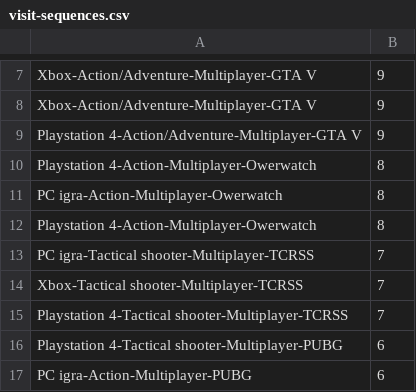
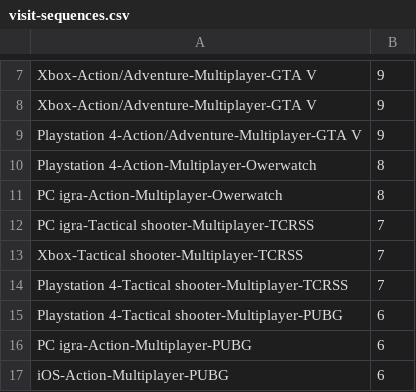
Before and after one commit to Dotkor/Vizualizacija-Projekt, a CSV file: visit-sequences.csv, drawn as a sheet; only a part is shown, gaps mark what is left out; the shorter side is filled out with more unchanged rows; the diff names each change by its address in the sheet, - before the commit and + after, or states it on an @@ line.

Commit message:
Update visit-sequences.csv

```diff
--- a/visit-sequences.csv
+++ b/visit-sequences.csv
-row 12: Playstation 4-Action-Multiplayer-Owerwatch | 8
```
